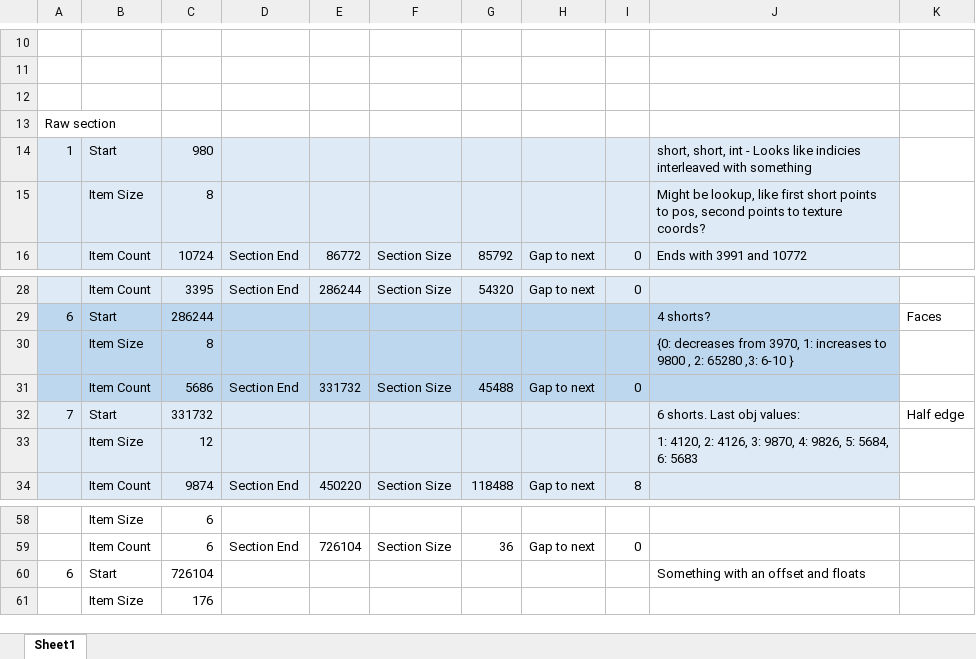
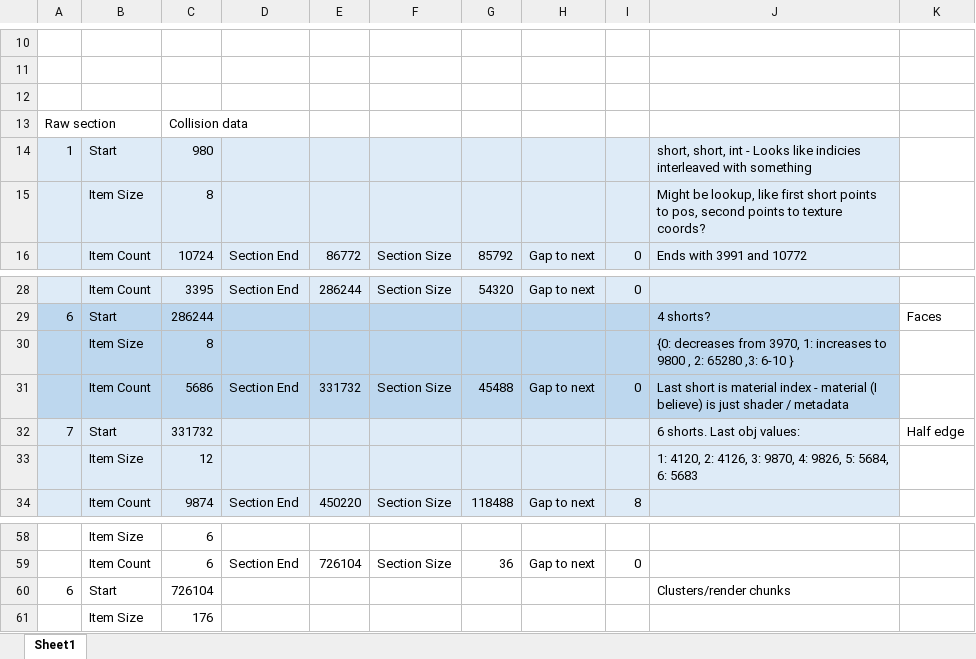
Before and after one commit to ronbrogan/OpenH2, an Excel workbook: Research/BSP Layout.xlsx, sheet Sheet1, drawn as a sheet; only a part is shown, gaps mark what is left out; values as stored, in another font and other column widths than the file's, no borders; table styles not drawn; the diff names each change by its address in the sheet, - before the commit and + after, or states it on an @@ line.

```diff
--- a/Research/BSP Layout.xlsx (sheet Sheet1)
+++ b/Research/BSP Layout.xlsx (sheet Sheet1)
-C13: (empty)
+C13: Collision data
-J31: (empty)
+J31: Last short is material index - material (I believe) is just shader / metadata
-J60: Something with an offset and floats
+J60: Clusters/render chunks
```
Also changed, not shown: 12 other files.
